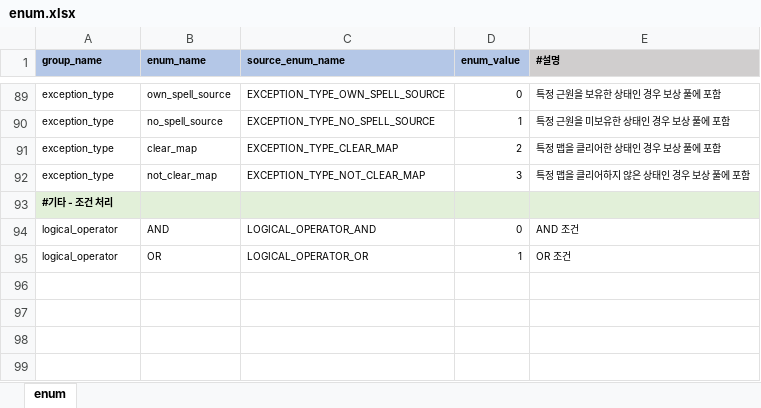
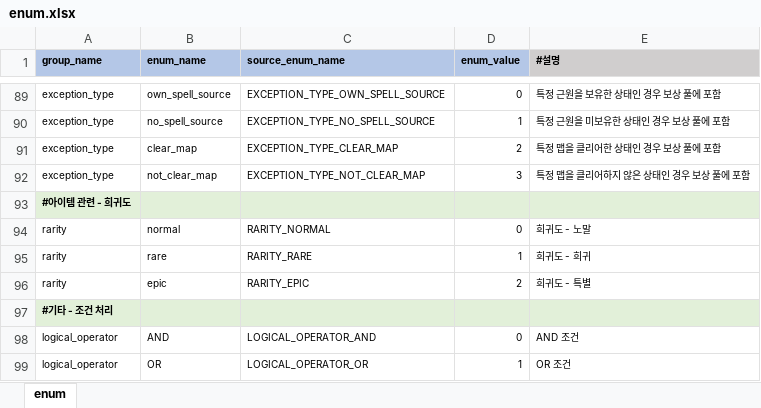
Before and after one commit to YerimYerim/Go.D.Taekwon, an Excel workbook: GameData/Excel/enum.xlsx, sheet enum, drawn as a sheet; only a part is shown, gaps mark what is left out; values as stored, in another font and other column widths than the file's, no borders; the diff names each change by its address in the sheet, - before the commit and + after, or states it on an @@ line.

```diff
--- a/GameData/Excel/enum.xlsx (sheet enum)
+++ b/GameData/Excel/enum.xlsx (sheet enum)
+row 93: #아이템 관련 - 희귀도
+row 94: rarity | normal | RARITY_NORMAL | 0 | 희귀도 - 노말
+row 95: rarity | rare | RARITY_RARE | 1 | 희귀도 - 희귀
+row 96: rarity | epic | RARITY_EPIC | 2 | 희귀도 - 특별
```
Also changed, not shown: GameData/Excel/relic.xlsx, 2 other files.
